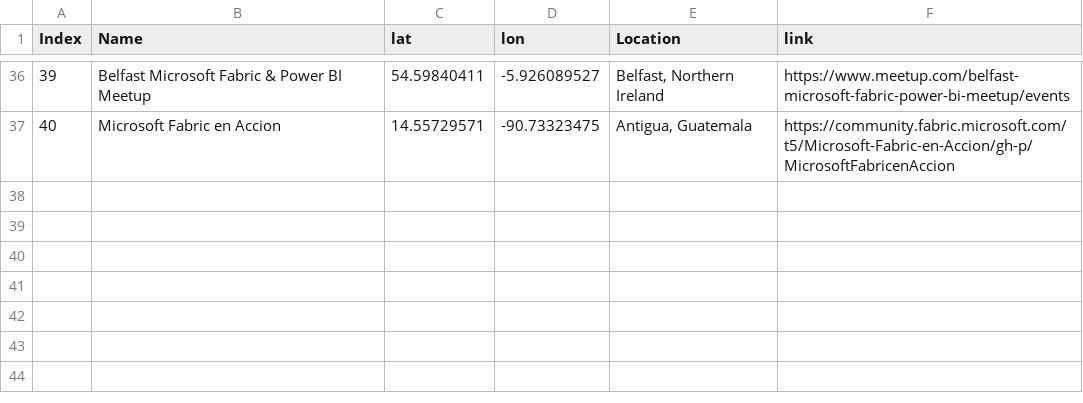
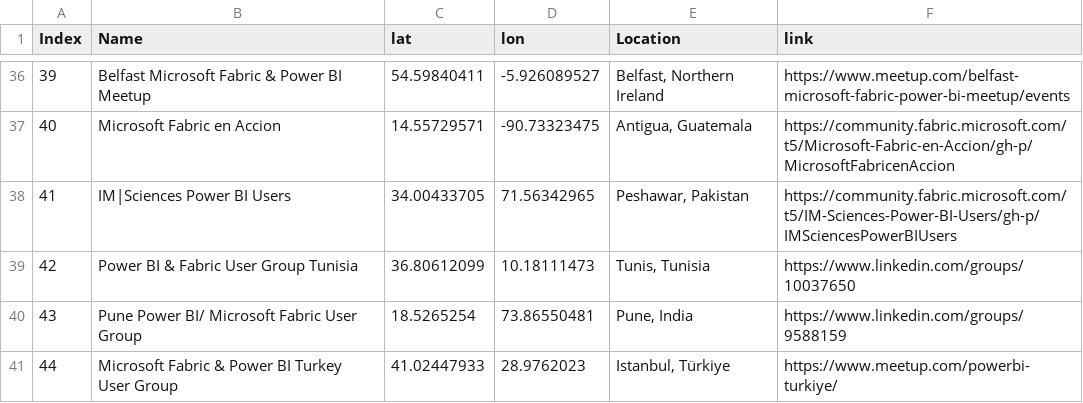
Before and after one commit to globalfabriccommunity/globalfabriccommunity.github.io, a CSV file: locations.csv, drawn as a sheet; only a part is shown, gaps mark what is left out; the diff names each change by its address in the sheet, - before the commit and + after, or states it on an @@ line.

Commit message:
feat: Add new user groups for Peshawar, Tunisia, Pune, and Istanbul

```diff
--- a/locations.csv
+++ b/locations.csv
+row 38: 41 | IM|Sciences Power BI Users | 34.00433705 | 71.56342965 | Peshawar, Pakistan | https://community.fabric.microsoft.com/t5/IM-Sciences-Power-BI-Users/gh-p/IMSciencesPowerBIUsers
+row 39: 42 | Power BI & Fabric User Group Tunisia | 36.80612099 | 10.18111473 | Tunis, Tunisia | https://www.linkedin.com/groups/10037650
+row 40: 43 | Pune Power BI/ Microsoft Fabric User Group | 18.5265254 | 73.86550481 | Pune, India | https://www.linkedin.com/groups/9588159
+row 41: 44 | Microsoft Fabric & Power BI Turkey User Group | 41.02447933 | 28.9762023 | Istanbul, Türkiye | https://www.meetup.com/powerbi-turkiye/
```
